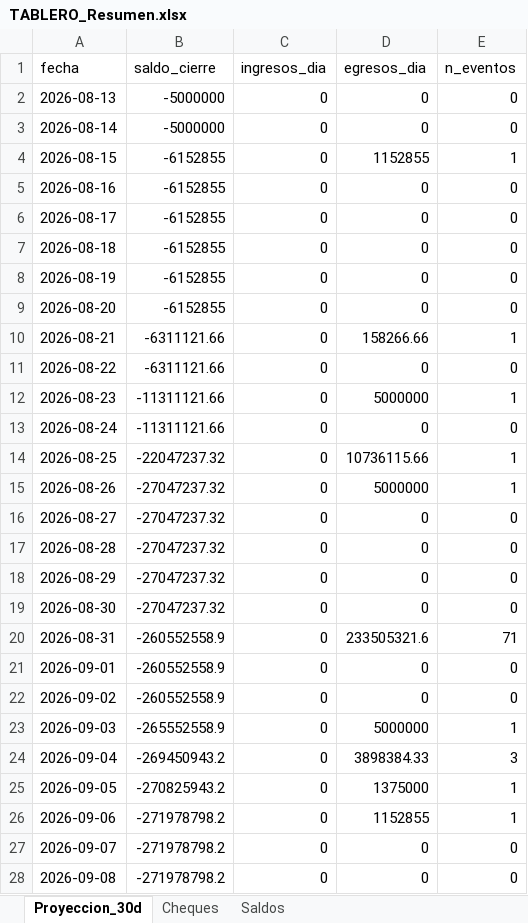
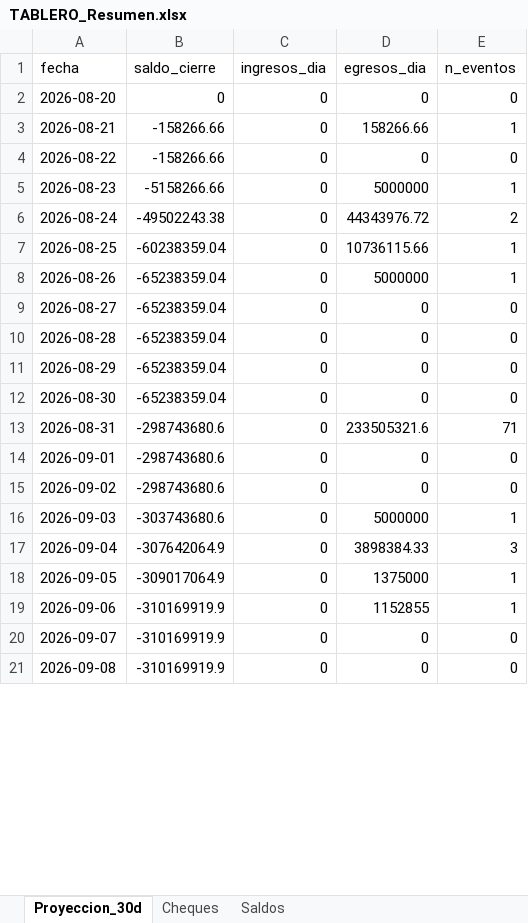
Before and after one commit to francolunaklick-web/GRIFFTABLEROS, an Excel workbook: flujo_bancario/TABLERO_Resumen.xlsx, sheet Proyeccion_30d, drawn as a sheet; only a part is shown; values as stored, in another font and other column widths than the file's, no borders; removed rows and columns are numbered as before the commit, all else as after; the diff covers the shown part only; the diff names each change by its address in the sheet, - before the commit and + after, or states it on an @@ line.

```diff
--- a/flujo_bancario/TABLERO_Resumen.xlsx (sheet Proyeccion_30d)
+++ b/flujo_bancario/TABLERO_Resumen.xlsx (sheet Proyeccion_30d)
-row 2: 2026-08-13 | -5000000 | 0 | 0 | 0
-row 3: 2026-08-14 | -5000000 | 0 | 0 | 0
-row 4: 2026-08-15 | -6152855 | 0 | 1152855 | 1
-row 5: 2026-08-16 | -6152855 | 0 | 0 | 0
-row 6: 2026-08-17 | -6152855 | 0 | 0 | 0
-row 7: 2026-08-18 | -6152855 | 0 | 0 | 0
-row 8: 2026-08-19 | -6152855 | 0 | 0 | 0
-B2 (saldo_cierre): -6152855
+B2 (saldo_cierre): 0
-B3:B4 (saldo_cierre): -6311121.66
+B3:B4 (saldo_cierre): -158266.66
-B5 (saldo_cierre): -11311121.66
+B5 (saldo_cierre): -5158266.66
-B6 (saldo_cierre): -11311121.66
+B6 (saldo_cierre): -49502243.38
-D6 (egresos_dia): 0
+D6 (egresos_dia): 44343976.72
-E6 (n_eventos): 0
+E6 (n_eventos): 2
-B7 (saldo_cierre): -22047237.32
+B7 (saldo_cierre): -60238359.04
-B8:B12 (saldo_cierre): -27047237.32
+B8:B12 (saldo_cierre): -65238359.04
-B13:B15 (saldo_cierre): -260552558.9
+B13:B15 (saldo_cierre): -298743680.6
-B16 (saldo_cierre): -265552558.9
+B16 (saldo_cierre): -303743680.6
-B17 (saldo_cierre): -269450943.2
+B17 (saldo_cierre): -307642064.9
-B18 (saldo_cierre): -270825943.2
+B18 (saldo_cierre): -309017064.9
-B19:B21 (saldo_cierre): -271978798.2
+B19:B21 (saldo_cierre): -310169919.9
```
Also changed, not shown: 7 added rows and 4 edited cells elsewhere in this sheet, sheet Cheques, sheet Saldos, cuentas_a_pagar/TABLERO_Resumen.xlsx, estado_resultado/TABLERO_Resumen.xlsx, 19 other files.
